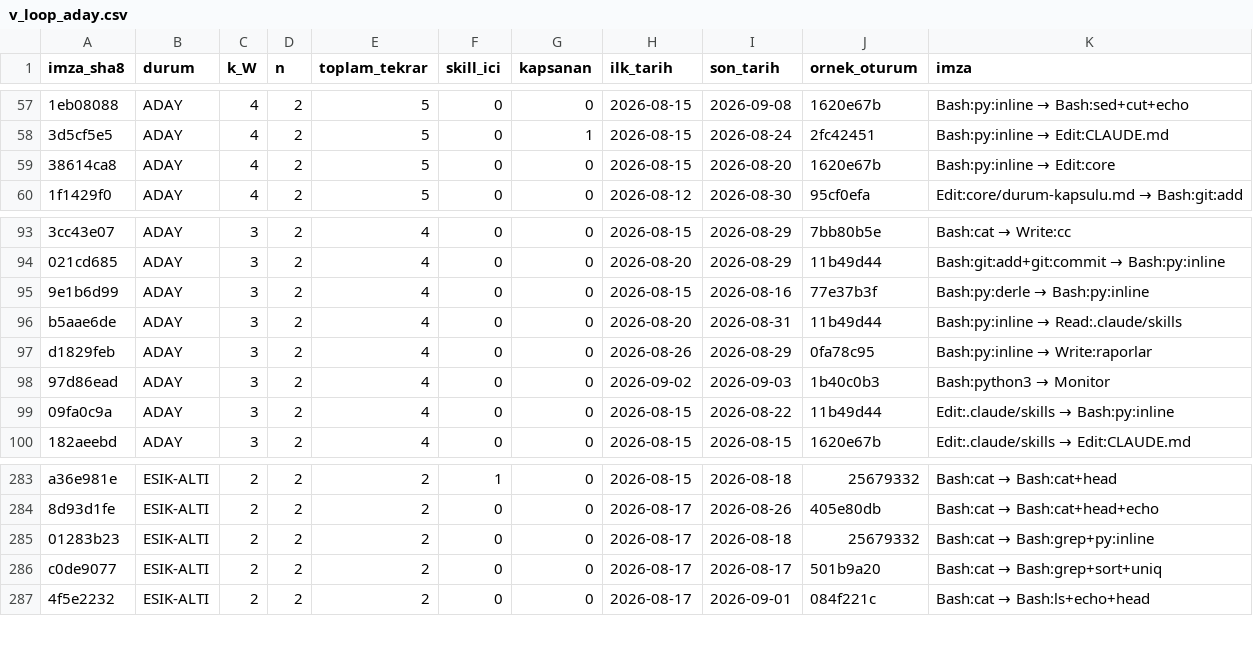
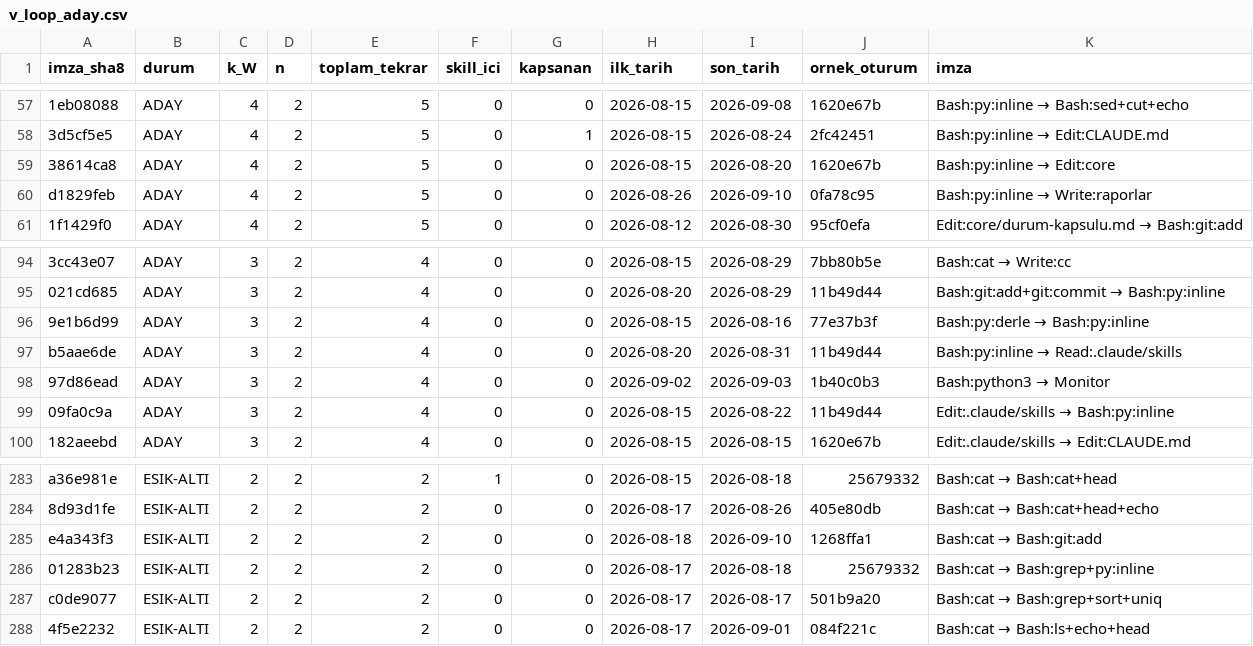
Before and after one commit to salihsahinin/sistem, a CSV file: veri/gorunum/v_loop_aday.csv, drawn as a sheet; only a part is shown, gaps mark what is left out; removed rows and columns are numbered as before the commit, all else as after; the diff names each change by its address in the sheet, - before the commit and + after, or states it on an @@ line.

```diff
--- a/veri/gorunum/v_loop_aday.csv
+++ b/veri/gorunum/v_loop_aday.csv
+row 60: d1829feb | ADAY | 4 | 2 | 5 | 0 | 0 | 2026-08-26 | 2026-09-10 | 0fa78c95 | Bash:py:inline → Write:raporlar
-row 97: d1829feb | ADAY | 3 | 2 | 4 | 0 | 0 | 2026-08-26 | 2026-08-29 | 0fa78c95 | Bash:py:inline → Write:raporlar
+row 285: e4a343f3 | ESIK-ALTI | 2 | 2 | 2 | 0 | 0 | 2026-08-18 | 2026-09-10 | 1268ffa1 | Bash:cat → Bash:git:add
```
Also changed, not shown: veri/gorunum/v_referans_sayim.csv, veri/gorunum/v_silver_kuyruk.csv, 47 other files.
